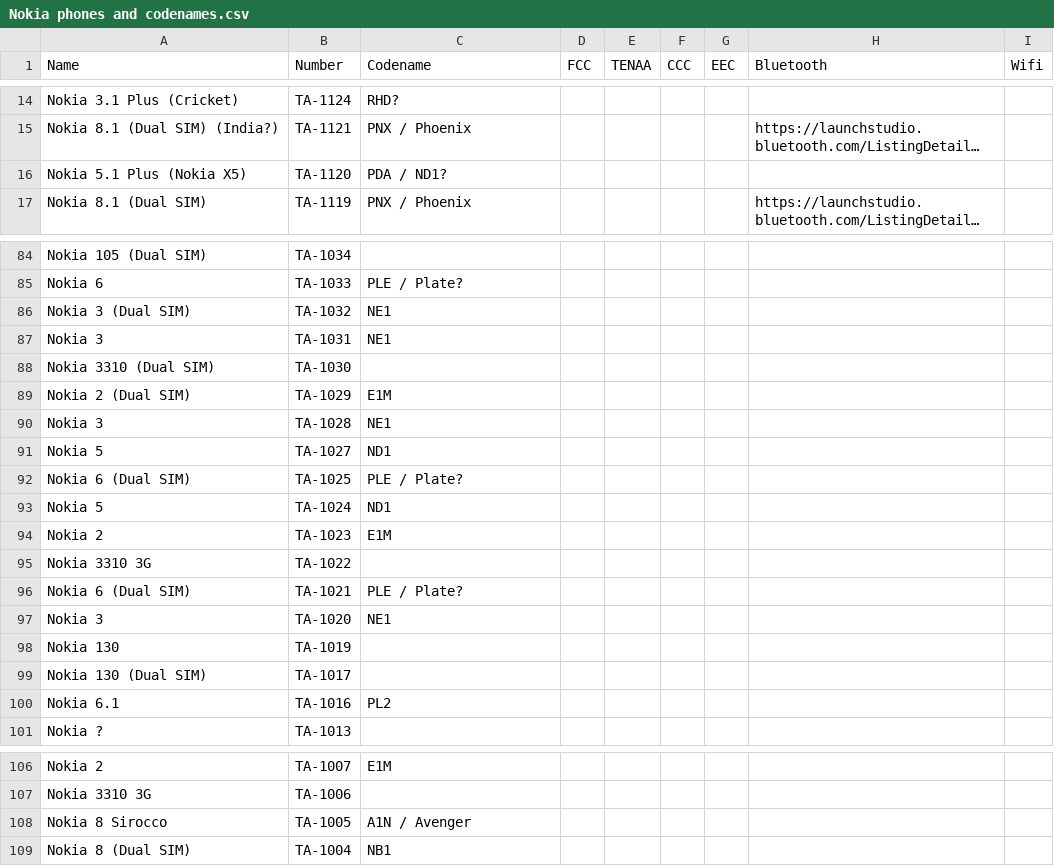
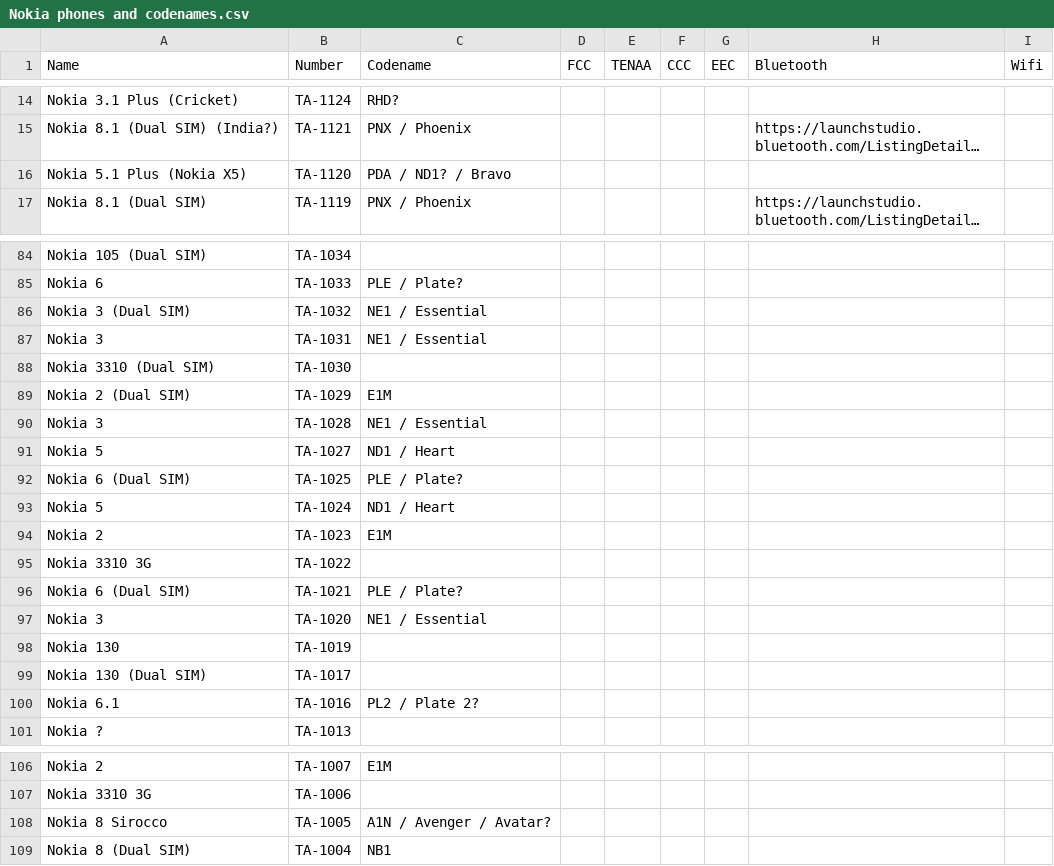
Before and after one commit to madb1lly/HMD-Nokia-phones-data, a CSV file: Nokia phones and codenames.csv, drawn as a sheet; only a part is shown, gaps mark what is left out; long unchanged cells end in …; the diff covers the shown part only; the diff names each change by its address in the sheet, - before the commit and + after, or states it on an @@ line.

Commit message:
Update Nokia phones and codenames.csv

```diff
--- a/Nokia phones and codenames.csv
+++ b/Nokia phones and codenames.csv
-C16 (Codename): PDA / ND1?
+C16 (Codename): PDA / ND1? / Bravo
-C86:C87 (Codename): NE1
+C86:C87 (Codename): NE1 / Essential
-C90 (Codename): NE1
+C90 (Codename): NE1 / Essential
-C91 (Codename): ND1
+C91 (Codename): ND1 / Heart
-C93 (Codename): ND1
+C93 (Codename): ND1 / Heart
-C97 (Codename): NE1
+C97 (Codename): NE1 / Essential
-C100 (Codename): PL2
+C100 (Codename): PL2 / Plate 2?
-C108 (Codename): A1N / Avenger
+C108 (Codename): A1N / Avenger / Avatar?
```
Also changed, not shown: 29 edited cells elsewhere in this file.
